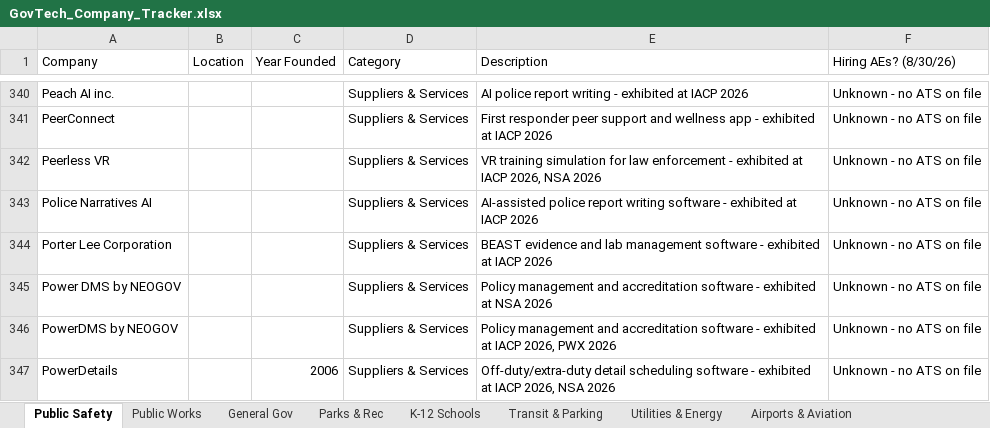
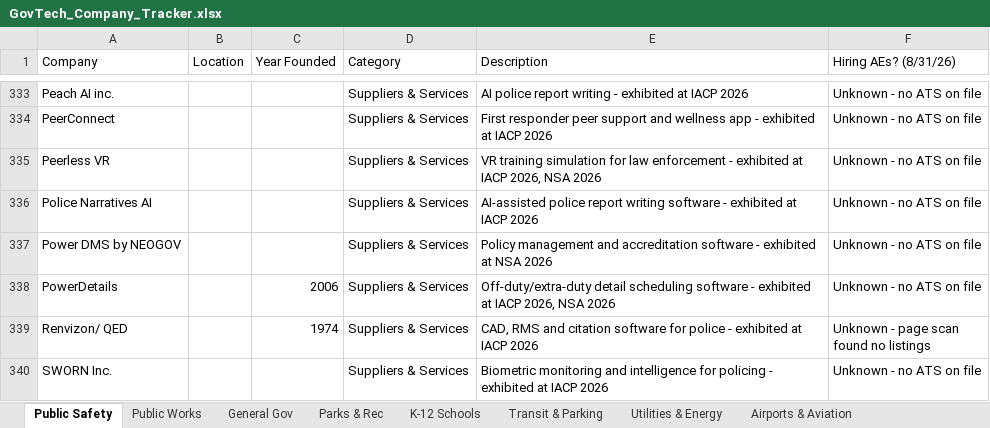
Before and after one commit to westjw/govtech-dock, an Excel workbook: exports/GovTech_Company_Tracker.xlsx, sheet Public Safety, drawn as a sheet; only a part is shown, gaps mark what is left out; the shorter side is filled out with more unchanged rows; values as stored, in another font and other column widths than the file's, no cell formats; the diff covers the shown part only; the diff names each change by its address in the sheet, - before the commit and + after, or states it on an @@ line.

```diff
--- a/exports/GovTech_Company_Tracker.xlsx (sheet Public Safety)
+++ b/exports/GovTech_Company_Tracker.xlsx (sheet Public Safety)
-F1: Hiring AEs? (8/30/26)
+F1: Hiring AEs? (8/31/26)
-row 344: Porter Lee Corporation |  |  | Suppliers & Services | BEAST evidence and lab management software - exhibited at IACP 2026 | Unknown - no ATS on file
-row 346: PowerDMS by NEOGOV |  |  | Suppliers & Services | Policy management and accreditation software - exhibited at IACP 2026, PWX 2026 | Unknown - no ATS on file
```
Also changed, not shown: 10 removed rows and 3 edited cells elsewhere in this sheet, sheet General Gov, sheet Public Works, sheet Transit & Parking, sheet Airports & Aviation, sheet K-12 Schools, sheet Parks & Rec, 5 more sheets, cell formats.
